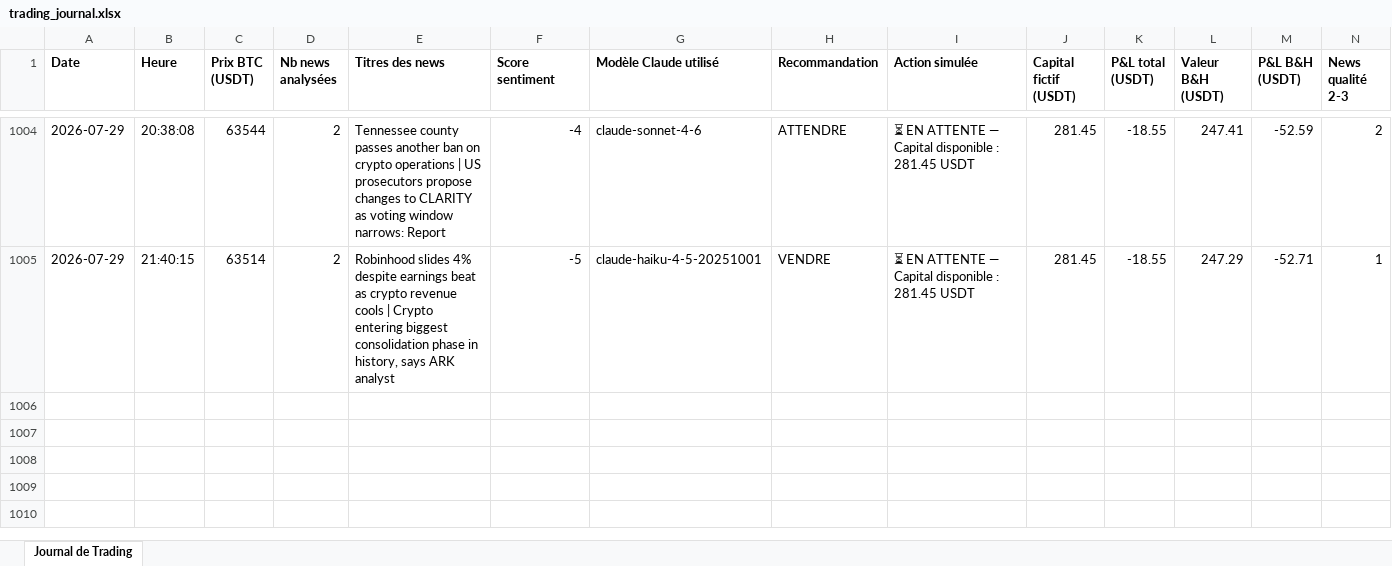
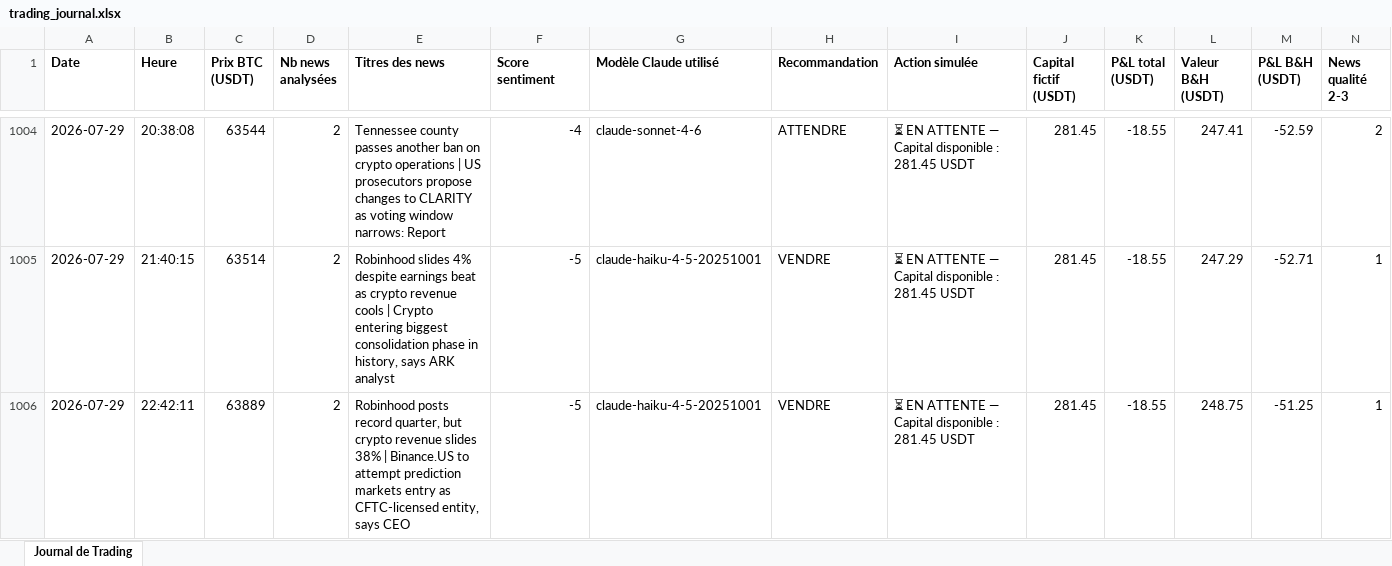
Before and after one commit to rayanefut15-creator/crypto-trading-agent, an Excel workbook: trading_journal.xlsx, sheet Journal de Trading, drawn as a sheet; only a part is shown, gaps mark what is left out; values as stored, in another font and other column widths than the file's, no borders; rows hold the shown columns only; the diff names each change by its address in the sheet, - before the commit and + after, or states it on an @@ line.

```diff
--- a/trading_journal.xlsx (sheet Journal de Trading)
+++ b/trading_journal.xlsx (sheet Journal de Trading)
+row 1006: 2026-07-29 | 22:42:11 | 63889 | 2 | Robinhood posts record quarter, but crypto revenue slides 38% | Binance.US to attempt prediction markets entry as CFTC-licensed entity, says CEO | -5 | claude-haiku-4-5-20251001 | VENDRE | ⏳ EN ATTENTE — Capital disponible : 281.45 USDT | 281.45 | -18.55 | 248.75 | -51.25 | 1
```
Also changed, not shown: 2 other files.
